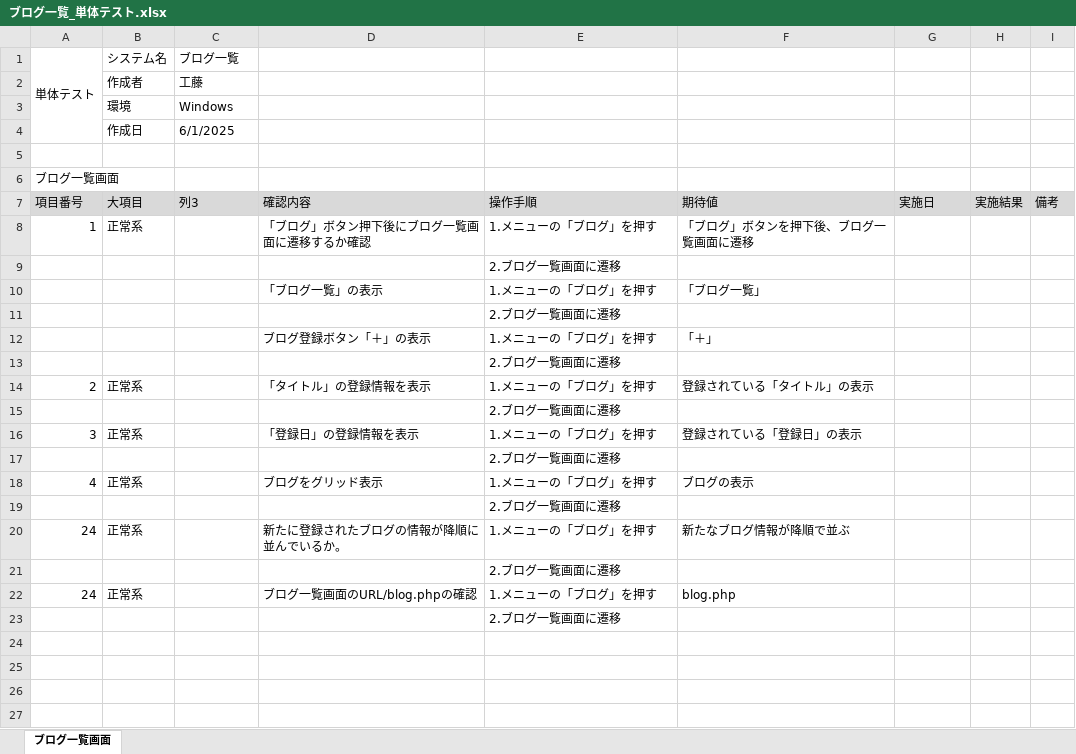
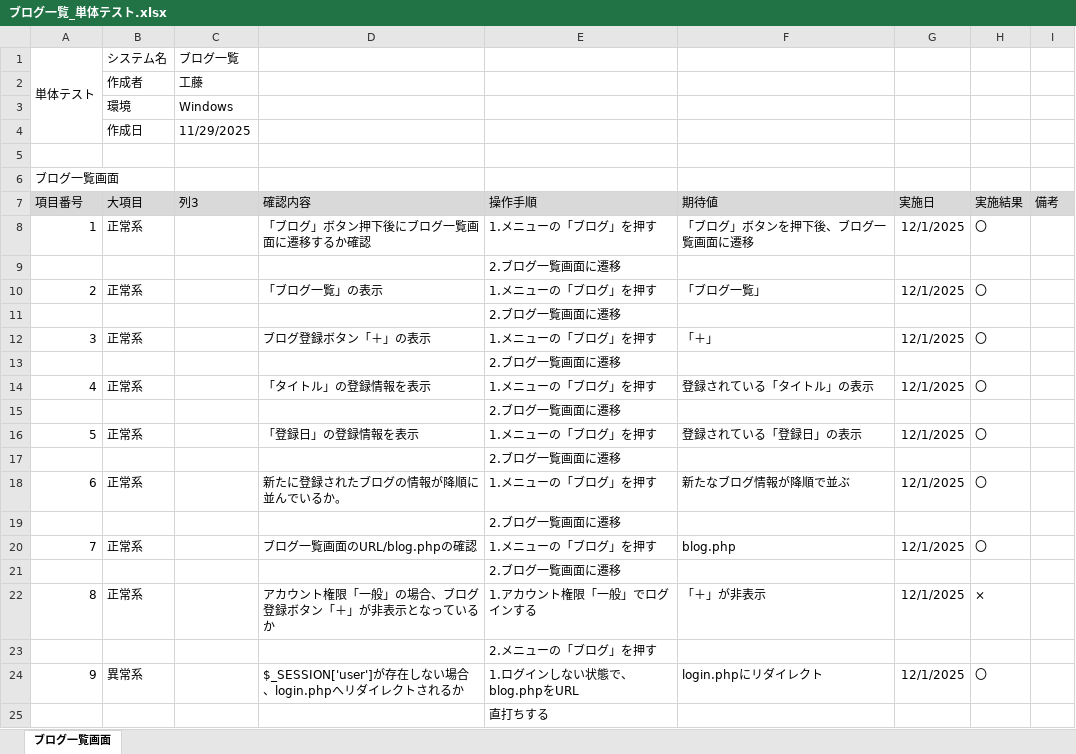
Before and after one commit to KeinF0rest/tanntaitest, an Excel workbook: ブログ一覧_単体テスト.xlsx, sheet ブログ一覧画面, drawn as a sheet; values as stored, in another font and other column widths than the file's, no borders; table styles not drawn; removed rows and columns are numbered as before the commit, all else as after; the diff names each change by its address in the sheet, - before the commit and + after, or states it on an @@ line.

Commit message:
ブログ一覧_単体テストの実施

```diff
--- a/ブログ一覧_単体テスト.xlsx (sheet ブログ一覧画面)
+++ b/ブログ一覧_単体テスト.xlsx (sheet ブログ一覧画面)
-C4 (列3): 6/1/2025
+C4 (列3): 11/29/2025
-G8 (実施日): (empty)
+G8 (実施日): 12/1/2025
-H8 (実施結果): (empty)
+H8 (実施結果): 〇
-row 10:  |  |  | 「ブログ一覧」の表示 | 1.メニューの「ブログ」を押す | 「ブログ一覧」
+row 10: 2 | 正常系 |  | 「ブログ一覧」の表示 | 1.メニューの「ブログ」を押す | 「ブログ一覧」 | 12/1/2025 | 〇
-row 12:  |  |  | ブログ登録ボタン「＋」の表示 | 1.メニューの「ブログ」を押す | 「＋」
+row 12: 3 | 正常系 |  | ブログ登録ボタン「＋」の表示 | 1.メニューの「ブログ」を押す | 「＋」 | 12/1/2025 | 〇
-A14 (項目番号): 2
+A14 (項目番号): 4
-G14 (実施日): (empty)
+G14 (実施日): 12/1/2025
-H14 (実施結果): (empty)
+H14 (実施結果): 〇
-A16 (項目番号): 3
+A16 (項目番号): 5
-G16 (実施日): (empty)
+G16 (実施日): 12/1/2025
-H16 (実施結果): (empty)
+H16 (実施結果): 〇
-row 18: 4 | 正常系 |  | ブログをグリッド表示 | 1.メニューの「ブログ」を押す | ブログの表示
+row 18: 6 | 正常系 |  | 新たに登録されたブログの情報が降順に並んでいるか。 | 1.メニューの「ブログ」を押す | 新たなブログ情報が降順で並ぶ | 12/1/2025 | 〇
-row 20: 24 | 正常系 |  | 新たに登録されたブログの情報が降順に並んでいるか。 | 1.メニューの「ブログ」を押す | 新たなブログ情報が降順で並ぶ
+row 20: 7 | 正常系 |  | ブログ一覧画面のURL/blog.phpの確認 | 1.メニューの「ブログ」を押す | blog.php | 12/1/2025 | 〇
-row 22: 24 | 正常系 |  | ブログ一覧画面のURL/blog.phpの確認 | 1.メニューの「ブログ」を押す | blog.php
+row 22: 8 | 正常系 |  | アカウント権限「一般」の場合、ブログ登録ボタン「＋」が非表示となっているか | 1.アカウント権限「一般」でログインする | 「＋」が非表示 | 12/1/2025 | ×
-E23 (操作手順): 2.ブログ一覧画面に遷移
+E23 (操作手順): 2.メニューの「ブログ」を押す
+row 24: 9 | 異常系 |  | $_SESSION['user']が存在しない場合、login.phpへリダイレクトされるか | 1.ログインしない状態で、blog.phpをURL | login.phpにリダイレクト | 12/1/2025 | 〇
+row 25:  |  |  |  | 直打ちする
```
